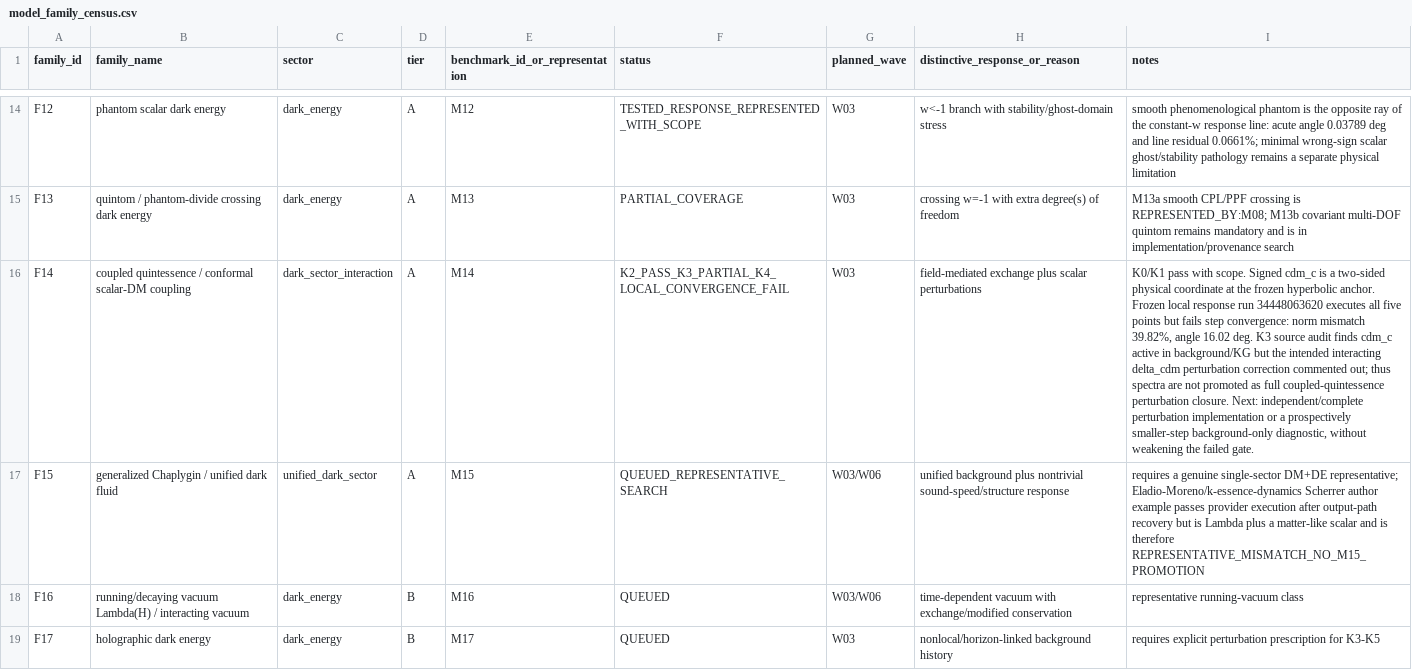
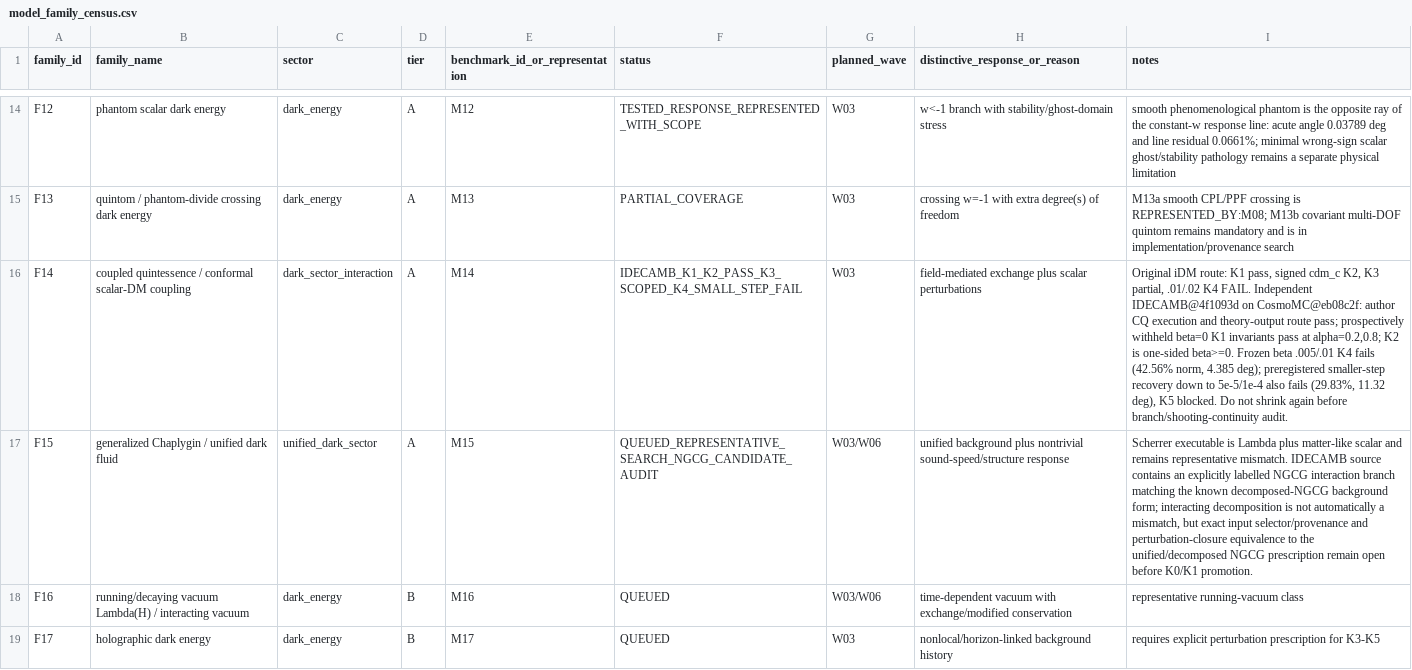
Before and after one commit to pppuu7-cmd/Known-Models-Dark-Sector-Benchmark, a CSV file: matrices/model_family_census.csv, drawn as a sheet; only a part is shown, gaps mark what is left out; the diff names each change by its address in the sheet, - before the commit and + after, or states it on an @@ line.

```diff
--- a/matrices/model_family_census.csv
+++ b/matrices/model_family_census.csv
-F16 (status): K2_PASS_K3_PARTIAL_K4_LOCAL_CONVERGENCE_FAIL
+F16 (status): IDECAMB_K1_K2_PASS_K3_SCOPED_K4_SMALL_STEP_FAIL
-I16 (notes): K0/K1 pass with scope. Signed cdm_c is a two-sided physical coordinate at the frozen hyperbolic anchor. Frozen local response run 34448063620 executes all five points but fails step convergence: norm mismatch 39.82%, angle 16.02 deg. K3 source audit finds cdm_c active in background/KG but the intended interacting delta_cdm perturbation correction commented out; thus spectra are not promoted as full coupled-quintessence perturbation closure. Next: independent/complete perturbation implementation or a prospectively smaller-step background-only diagnostic, without weakening the failed gate.
+I16 (notes): Original iDM route: K1 pass, signed cdm_c K2, K3 partial, .01/.02 K4 FAIL. Independent IDECAMB@4f1093d on CosmoMC@eb08c2f: author CQ execution and theory-output route pass; prospectively withheld beta=0 K1 invariants pass at alpha=0.2,0.8; K2 is one-sided beta>=0. Frozen beta .005/.01 K4 fails (42.56% norm, 4.385 deg); preregistered smaller-step recovery down to 5e-5/1e-4 also fails (29.83%, 11.32 deg), K5 blocked. Do not shrink again before branch/shooting-continuity audit.
-F17 (status): QUEUED_REPRESENTATIVE_SEARCH
+F17 (status): QUEUED_REPRESENTATIVE_SEARCH_NGCG_CANDIDATE_AUDIT
-I17 (notes): requires a genuine single-sector DM+DE representative; Eladio-Moreno/k-essence-dynamics Scherrer author example passes provider execution after output-path recovery but is Lambda plus a matter-like scalar and is therefore REPRESENTATIVE_MISMATCH_NO_M15_PROMOTION
+I17 (notes): Scherrer executable is Lambda plus matter-like scalar and remains representative mismatch. IDECAMB source contains an explicitly labelled NGCG interaction branch matching the known decomposed-NGCG background form; interacting decomposition is not automatically a mismatch, but exact input selector/provenance and perturbation-closure equivalence to the unified/decomposed NGCG prescription remain open before K0/K1 promotion.
```
Also changed, not shown: matrices/mandatory_properties_matrix.csv, 4 other files.
